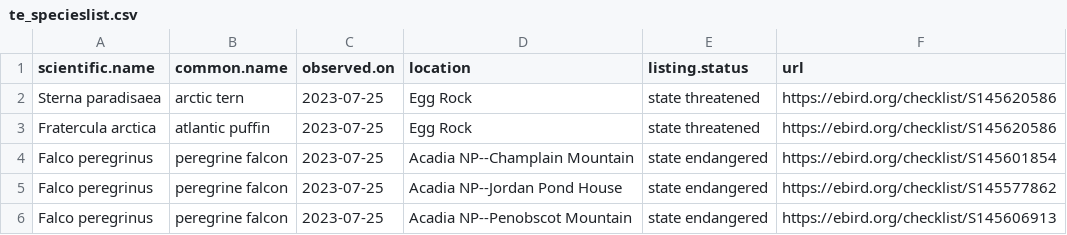
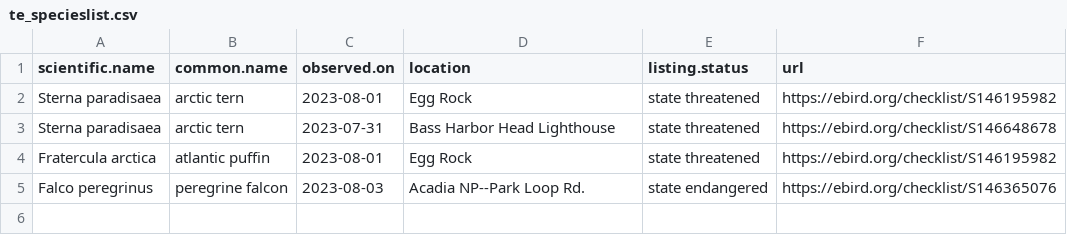
Before and after one commit to Kylelima21/npf_cb_project, a CSV file: email_alerts/outputs/te_specieslist.csv, drawn as a sheet.

```diff
--- a/email_alerts/outputs/te_specieslist.csv
+++ b/email_alerts/outputs/te_specieslist.csv
@@ -1,6 +1,5 @@
 "scientific.name","common.name","observed.on","location","listing.status","url"
-"Sterna paradisaea","arctic tern",2023-07-25,"Egg Rock","state threatened","https://ebird.org/checklist/S145620586"
-"Fratercula arctica","atlantic puffin",2023-07-25,"Egg Rock","state threatened","https://ebird.org/checklist/S145620586"
-"Falco peregrinus","peregrine falcon",2023-07-25,"Acadia NP--Champlain Mountain","state endangered","https://ebird.org/checklist/S145601854"
-"Falco peregrinus","peregrine falcon",2023-07-25,"Acadia NP--Jordan Pond House","state endangered","https://ebird.org/checklist/S145577862"
-"Falco peregrinus","peregrine falcon",2023-07-25,"Acadia NP--Penobscot Mountain","state endangered","https://ebird.org/checklist/S145606913"
+"Sterna paradisaea","arctic tern",2023-08-01,"Egg Rock","state threatened","https://ebird.org/checklist/S146195982"
+"Sterna paradisaea","arctic tern",2023-07-31,"Bass Harbor Head Lighthouse","state threatened","https://ebird.org/checklist/S146648678"
+"Fratercula arctica","atlantic puffin",2023-08-01,"Egg Rock","state threatened","https://ebird.org/checklist/S146195982"
+"Falco peregrinus","peregrine falcon",2023-08-03,"Acadia NP--Park Loop Rd.","state endangered","https://ebird.org/checklist/S146365076"
```
Also changed, not shown: email_alerts/outputs/invasive_pestslist.csv, email_alerts/outputs/rare_specieslist.csv, 1 other file.
